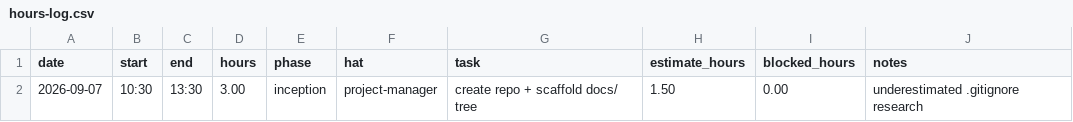
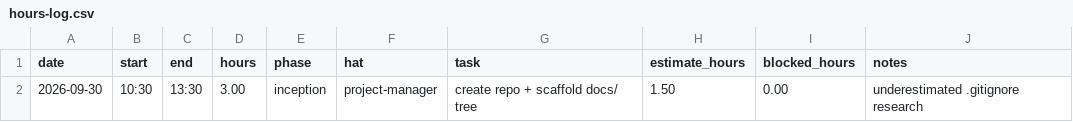
Before and after one commit to lpheng104/Pheng-Capstone2026, a CSV file: docs/hours-log.csv, drawn as a sheet.

Commit message:
Update hours log entry date to September 30

```diff
--- a/docs/hours-log.csv
+++ b/docs/hours-log.csv
@@ -1,2 +1,2 @@
 date,start,end,hours,phase,hat,task,estimate_hours,blocked_hours,notes
-2026-09-07,10:30,13:30,3.00,inception,project-manager,create repo + scaffold docs/ tree,1.50,0.00,underestimated .gitignore research
+2026-09-30,10:30,13:30,3.00,inception,project-manager,create repo + scaffold docs/ tree,1.50,0.00,underestimated .gitignore research
```
